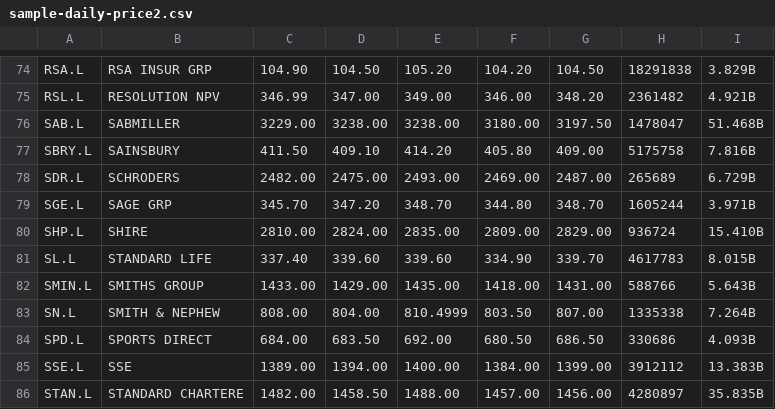
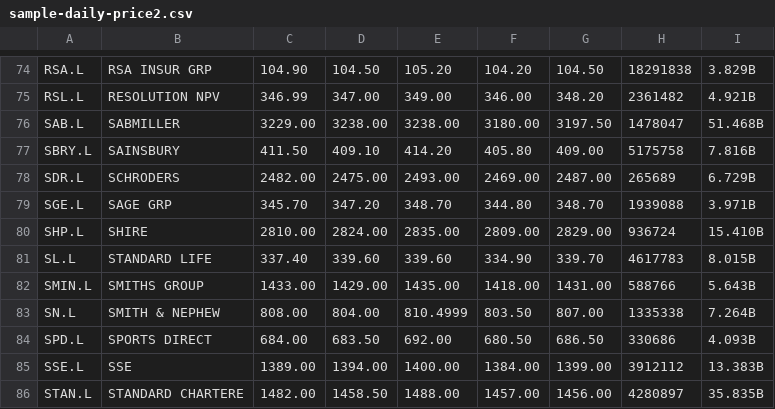
Before and after one commit to Achilleas/Scrum-Software-Engineering-Project, a CSV file: sample-daily-price2.csv, drawn as a sheet; only a part is shown, gaps mark what is left out.

```diff
--- a/sample-daily-price2.csv
+++ b/sample-daily-price2.csv
@@ -78,3 +78,3 @@
 "SDR.L","SCHRODERS",2482.00,2475.00,2493.00,2469.00,2487.00,265689,6.729B
-"SGE.L","SAGE GRP",345.70,347.20,348.70,344.80,348.70,1605244,3.971B
+"SGE.L","SAGE GRP",345.70,347.20,348.70,344.80,348.70,1939088,3.971B
 "SHP.L","SHIRE",2810.00,2824.00,2835.00,2809.00,2829.00,936724,15.410B
```
Also changed, not shown: sample-daily-price-NASDAQ.csv, 4 other files.
